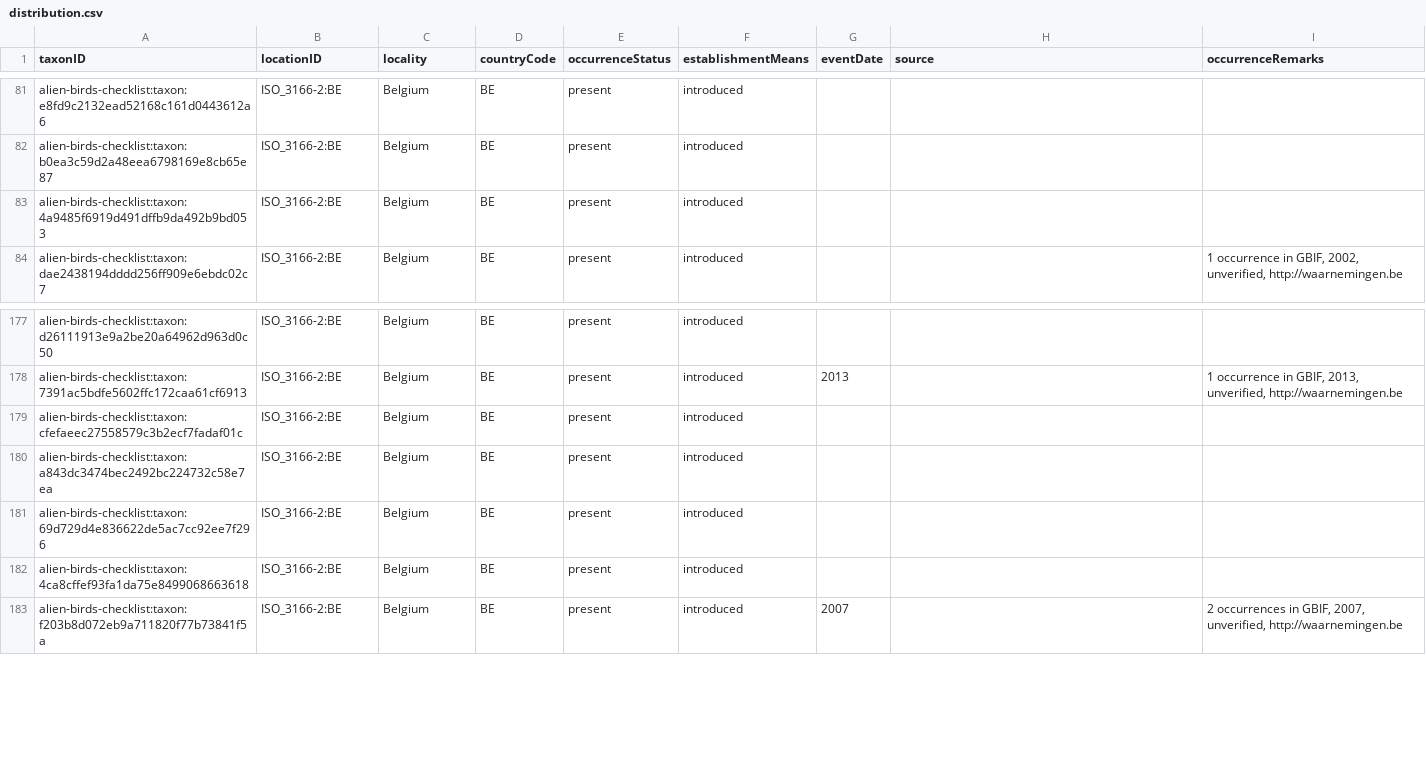
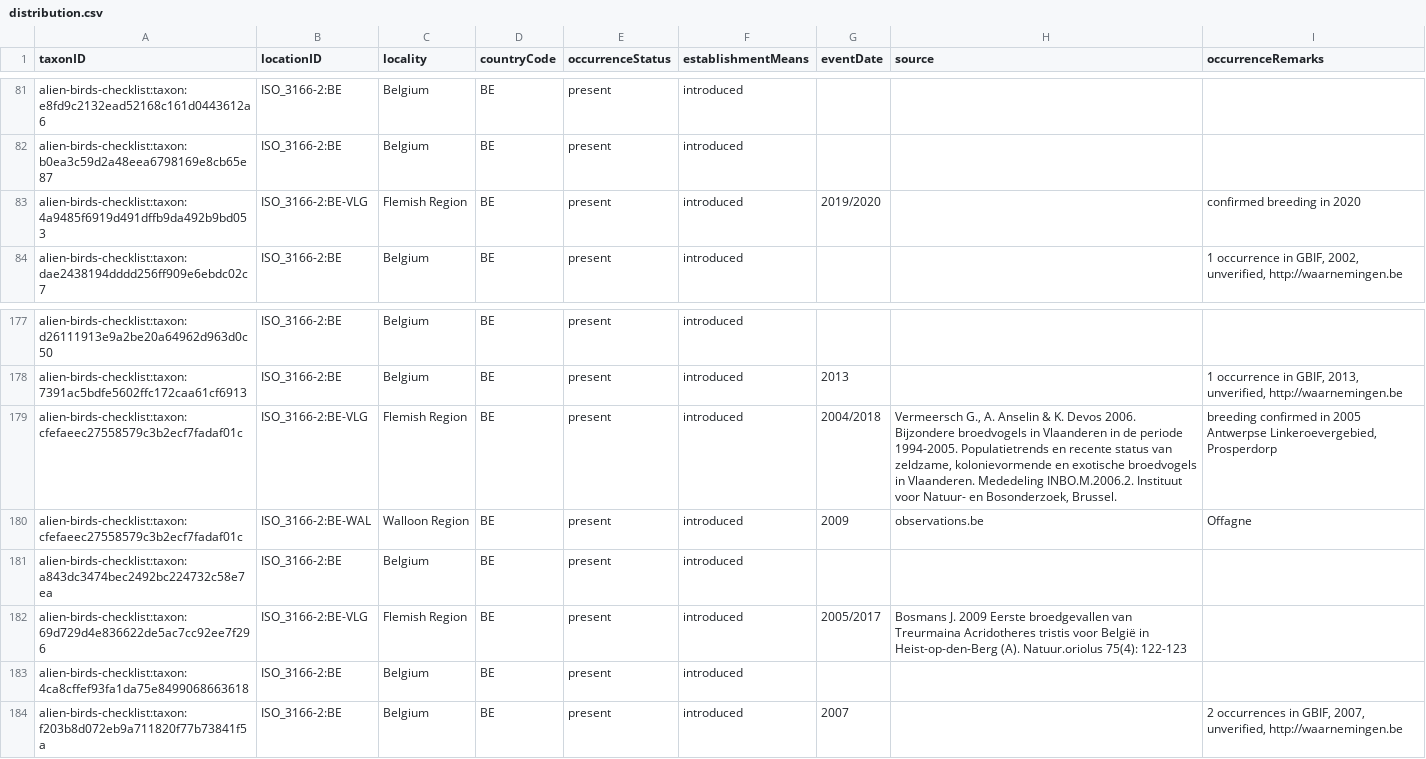
Before and after one commit to trias-project/alien-birds-checklist, a CSV file: data/processed/distribution.csv, drawn as a sheet; only a part is shown, gaps mark what is left out.

```diff
--- a/data/processed/distribution.csv
+++ b/data/processed/distribution.csv
@@ -82,3 +82,3 @@ alien-birds-checklist:taxon:e8fd9c2132ead52168c161d0443612a6,ISO_3166-2:BE,Belgi
 alien-birds-checklist:taxon:b0ea3c59d2a48eea6798169e8cb65e87,ISO_3166-2:BE,Belgium,BE,present,introduced,,,
-alien-birds-checklist:taxon:4a9485f6919d491dffb9da492b9bd053,ISO_3166-2:BE,Belgium,BE,present,introduced,,,
+alien-birds-checklist:taxon:4a9485f6919d491dffb9da492b9bd053,ISO_3166-2:BE-VLG,Flemish Region,BE,present,introduced,2019/2020,,confirmed breeding in 2020
 alien-birds-checklist:taxon:dae2438194dddd256ff909e6ebdc02c7,ISO_3166-2:BE,Belgium,BE,present,introduced,,,"1 occurrence in GBIF, 2002, unverified, http://waarnemingen.be"
@@ -178,5 +178,6 @@ alien-birds-checklist:taxon:d26111913e9a2be20a64962d963d0c50,ISO_3166-2:BE,Belgi
 alien-birds-checklist:taxon:7391ac5bdfe5602ffc172caa61cf6913,ISO_3166-2:BE,Belgium,BE,present,introduced,2013,,"1 occurrence in GBIF, 2013, unverified, http://waarnemingen.be"
-alien-birds-checklist:taxon:cfefaeec27558579c3b2ecf7fadaf01c,ISO_3166-2:BE,Belgium,BE,present,introduced,,,
+alien-birds-checklist:taxon:cfefaeec27558579c3b2ecf7fadaf01c,ISO_3166-2:BE-VLG,Flemish Region,BE,present,introduced,2004/2018,"Vermeersch G., A. Anselin & K. Devos 2006. Bijzondere broedvogels in Vlaanderen in de periode 1994-2005. Populatietrends en recente status van zeldzame, kolonievormende en exotische broedvogels in Vlaanderen. Mededeling INBO.M.2006.2. Instituut voor Natuur- en Bosonderzoek, Brussel.","breeding confirmed in 2005 Antwerpse Linkeroevergebied, Prosperdorp"
+alien-birds-checklist:taxon:cfefaeec27558579c3b2ecf7fadaf01c,ISO_3166-2:BE-WAL,Walloon Region,BE,present,introduced,2009,observations.be,Offagne
 alien-birds-checklist:taxon:a843dc3474bec2492bc224732c58e7ea,ISO_3166-2:BE,Belgium,BE,present,introduced,,,
-alien-birds-checklist:taxon:69d729d4e836622de5ac7cc92ee7f296,ISO_3166-2:BE,Belgium,BE,present,introduced,,,
+alien-birds-checklist:taxon:69d729d4e836622de5ac7cc92ee7f296,ISO_3166-2:BE-VLG,Flemish Region,BE,present,introduced,2005/2017,Bosmans J. 2009 Eerste broedgevallen van Treurmaina Acridotheres tristis voor België in Heist-op-den-Berg (A). Natuur.oriolus 75(4): 122-123,
 alien-birds-checklist:taxon:4ca8cffef93fa1da75e8499068663618,ISO_3166-2:BE,Belgium,BE,present,introduced,,,
```
Also changed, not shown: data/processed/description.csv, data/raw/alien_bird_checklist_dump.csv.
